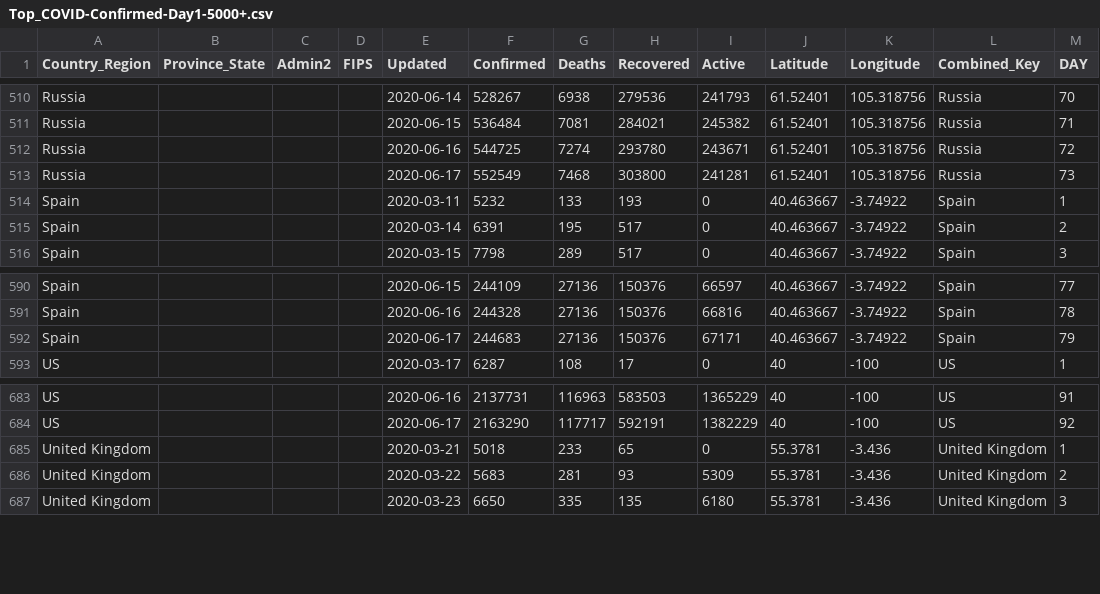
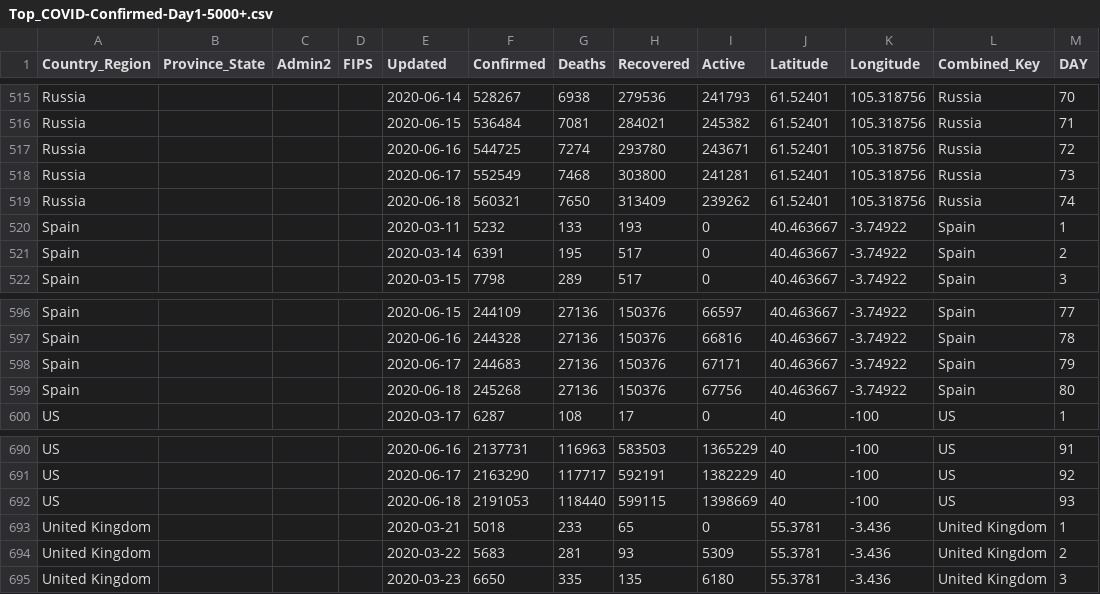
Before and after one commit to ClearsenseData/COVID-Data, a CSV file: Top_COVID-Confirmed-Day1-5000+.csv, drawn as a sheet; only a part is shown, gaps mark what is left out; the diff covers the shown part only.

```diff
--- a/Top_COVID-Confirmed-Day1-5000+.csv
+++ b/Top_COVID-Confirmed-Day1-5000+.csv
@@ -513,2 +518,3 @@ Russia,"","","",2020-06-16,544725,7274,293780,243671,61.52401,105.318756,Russia,
 Russia,"","","",2020-06-17,552549,7468,303800,241281,61.52401,105.318756,Russia,73
+Russia,"","","",2020-06-18,560321,7650,313409,239262,61.52401,105.318756,Russia,74
 Spain,"","","",2020-03-11,5232,133,193,0,40.463667,-3.74922,Spain,1
@@ -592,2 +598,3 @@ Spain,"","","",2020-06-16,244328,27136,150376,66816,40.463667,-3.74922,Spain,78
 Spain,"","","",2020-06-17,244683,27136,150376,67171,40.463667,-3.74922,Spain,79
+Spain,"","","",2020-06-18,245268,27136,150376,67756,40.463667,-3.74922,Spain,80
 US,"","","",2020-03-17,6287,108,17,0,40,-100,US,1
@@ -684,2 +691,3 @@ US,"","","",2020-06-16,2137731,116963,583503,1365229,40,-100,US,91
 US,"","","",2020-06-17,2163290,117717,592191,1382229,40,-100,US,92
+US,"","","",2020-06-18,2191053,118440,599115,1398669,40,-100,US,93
 United Kingdom,"","","",2020-03-21,5018,233,65,0,55.3781,-3.436,United Kingdom,1
```
Also changed, not shown: 5 added rows elsewhere in this file, 2 other files.
